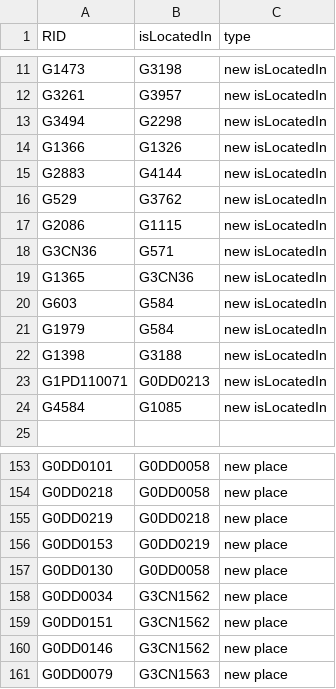
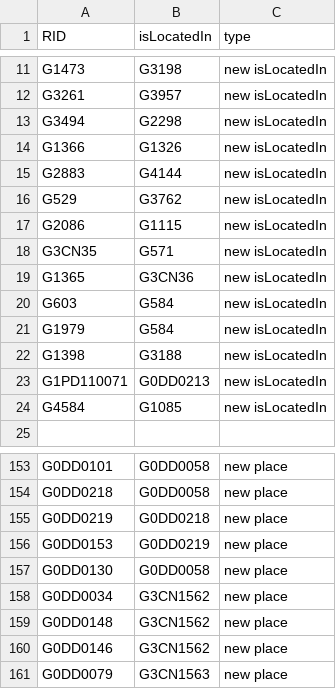
Before and after one commit to buda-base/publishers-cleanup, a CSV file: RID_node_modifs.csv, drawn as a sheet; only a part is shown, gaps mark what is left out.

```diff
--- a/RID_node_modifs.csv
+++ b/RID_node_modifs.csv
@@ -17,3 +17,3 @@ G529,G3762,new isLocatedIn
 G2086,G1115,new isLocatedIn
-G3CN36,G571,new isLocatedIn
+G3CN35,G571,new isLocatedIn
 G1365,G3CN36,new isLocatedIn
@@ -158,3 +158,3 @@ G0DD0130,G0DD0058,new place
 G0DD0034,G3CN1562,new place
-G0DD0151,G3CN1562,new place
+G0DD0148,G3CN1562,new place
 G0DD0146,G3CN1562,new place
```
Also changed, not shown: RID_modifs.csv, 2 other files.
